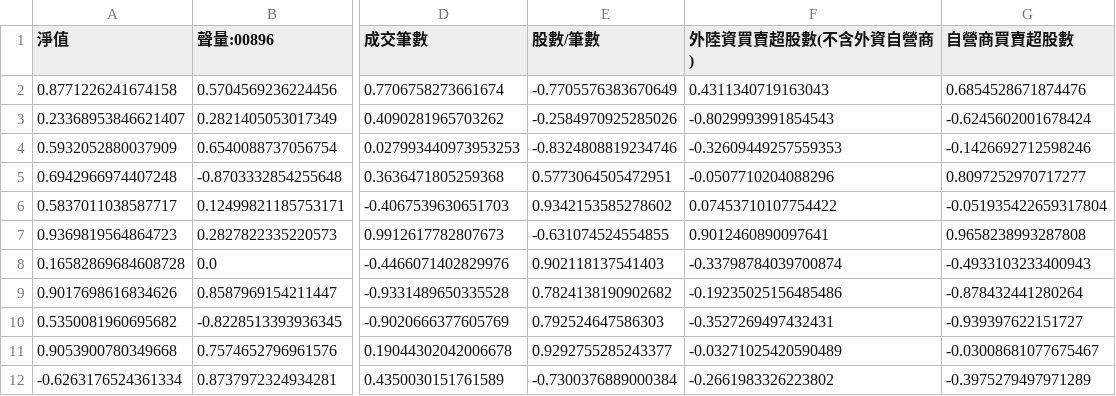
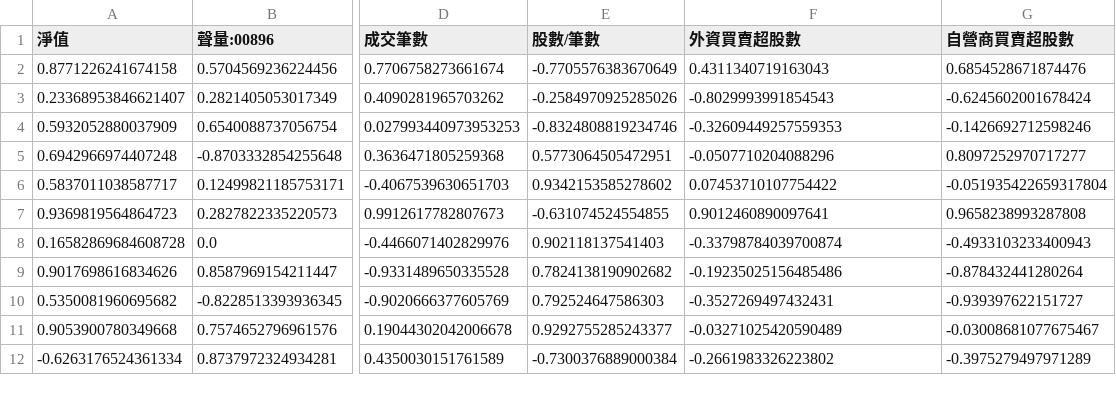
Before and after one commit to Llamawne05/inv_Analysis, a CSV file: data/00896/corr_csv/df_00896_04_06_5_corr.csv, drawn as a sheet; only a part is shown, gaps mark what is left out; the diff names each change by its address in the sheet, - before the commit and + after, or states it on an @@ line.

```diff
--- a/data/00896/corr_csv/df_00896_04_06_5_corr.csv
+++ b/data/00896/corr_csv/df_00896_04_06_5_corr.csv
-F1: 外陸資買賣超股數(不含外資自營商)
+F1: 外資買賣超股數
```
Also changed, not shown: data/00896/corr_csv/df_00896_10_12_10_corr.csv, data/00896/corr_csv/df_00896_10_12_7_corr.csv.
